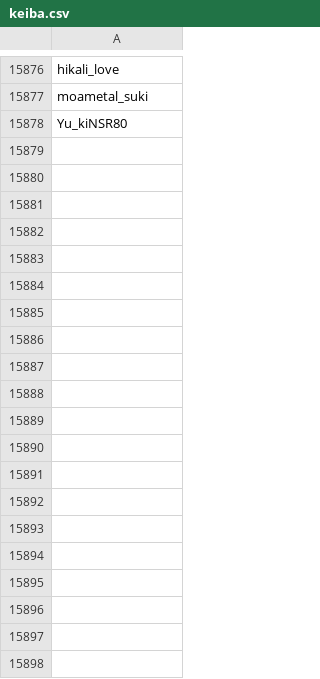
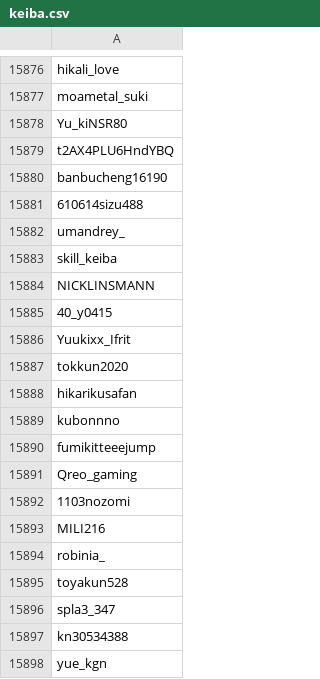
Before and after one commit to mikikazuo/x-hack, a CSV file: keiba.csv, drawn as a sheet; only a part is shown, gaps mark what is left out; the diff covers the shown part only.

```diff
--- a/keiba.csv
+++ b/keiba.csv
@@ -15878 +15878,21 @@ moametal_suki
 Yu_kiNSR80
+t2AX4PLU6HndYBQ
+banbucheng16190
+610614sizu488
+umandrey_
+skill_keiba
+NICKLINSMANN
+40_y0415
+Yuukixx_Ifrit
+tokkun2020
+hikarikusafan
+kubonnno
+fumikitteeejump
+Qreo_gaming
+1103nozomi
+MILI216
+robinia_
+toyakun528
+spla3_347
+kn30534388
+yue_kgn
```
Also changed, not shown: 89 added rows elsewhere in this file, anipath.csv, goutraining-eng.csv, 2 other files.
